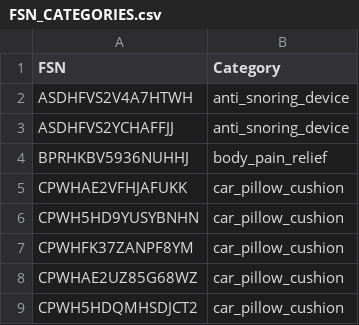
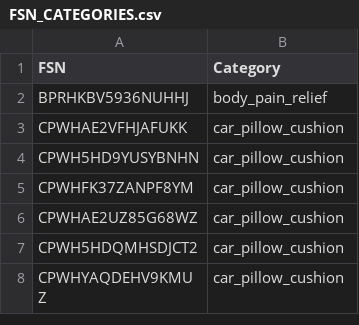
Before and after one commit to himanshusfrido/flipkart-tracker, a CSV file: FSN_CATEGORIES.csv, drawn as a sheet; only a part is shown; the shorter side is filled out with more unchanged rows; the diff names each change by its address in the sheet, - before the commit and + after, or states it on an @@ line.

```diff
--- a/FSN_CATEGORIES.csv
+++ b/FSN_CATEGORIES.csv
-row 2: ASDHFVS2V4A7HTWH | anti_snoring_device
-row 3: ASDHFVS2YCHAFFJJ | anti_snoring_device
```
Also changed, not shown: 1 other file.
